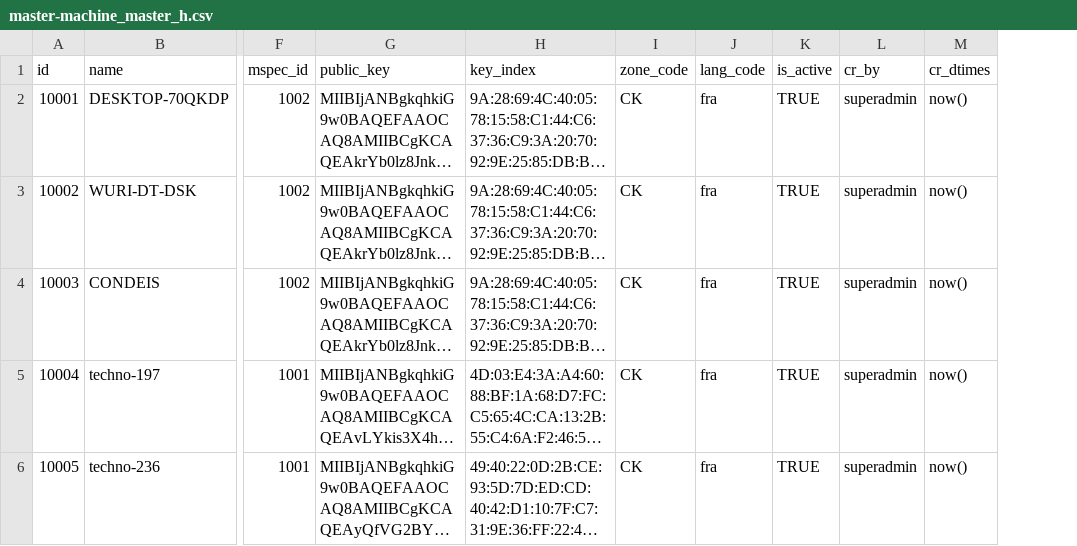
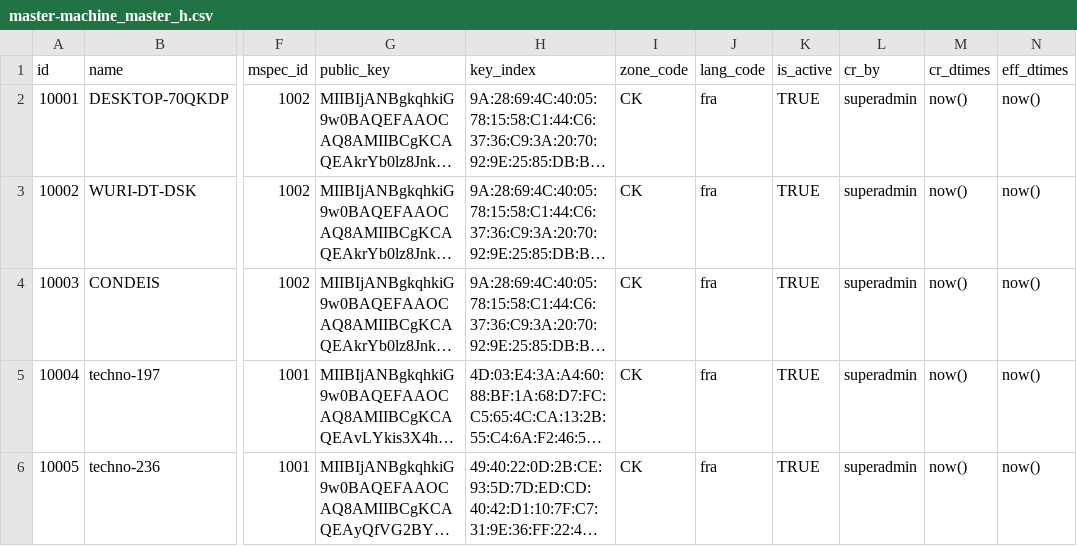
Before and after one commit to WuriGuinea/mosip-guinea-ref-impl, a CSV file: db_scripts/mosip_master/dml/master-machine_master_h.csv, drawn as a sheet; only a part is shown, gaps mark what is left out; long unchanged cells end in …; the diff names each change by its address in the sheet, - before the commit and + after, or states it on an @@ line.

```diff
--- a/db_scripts/mosip_master/dml/master-machine_master_h.csv
+++ b/db_scripts/mosip_master/dml/master-machine_master_h.csv
+column N (eff_dtimes), rows 2-6: all now()
```
Also changed, not shown: db_scripts/mosip_master/dml/master-device_master_h.csv, db_scripts/mosip_master/dml/master-reg_center_device_h.csv, 7 other files.
